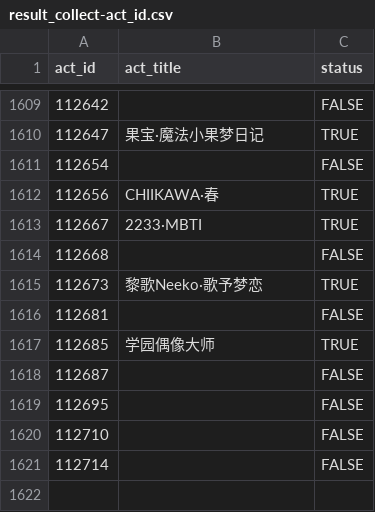
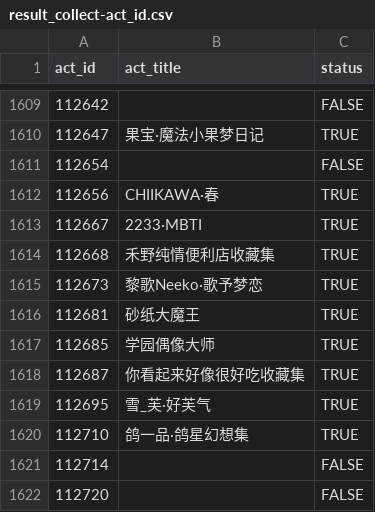
Before and after one commit to CaleyGoldue/bilibili-collections-archive, a CSV file: result_collect-act_id.csv, drawn as a sheet; only a part is shown, gaps mark what is left out.

Commit message:
Add files via upload

```diff
--- a/result_collect-act_id.csv
+++ b/result_collect-act_id.csv
@@ -1613,9 +1613,10 @@
 112667,2233·MBTI,TRUE
-112668,,FALSE
+112668,禾野纯情便利店收藏集,TRUE
 112673,黎歌Neeko·歌予梦恋,TRUE
-112681,,FALSE
+112681,砂纸大魔王,TRUE
 112685,学园偶像大师,TRUE
-112687,,FALSE
-112695,,FALSE
-112710,,FALSE
+112687,你看起来好像很好吃收藏集,TRUE
+112695,雪_芙·好芙气,TRUE
+112710,鸽一品·鸽星幻想集,TRUE
 112714,,FALSE
+112720,,FALSE
```
